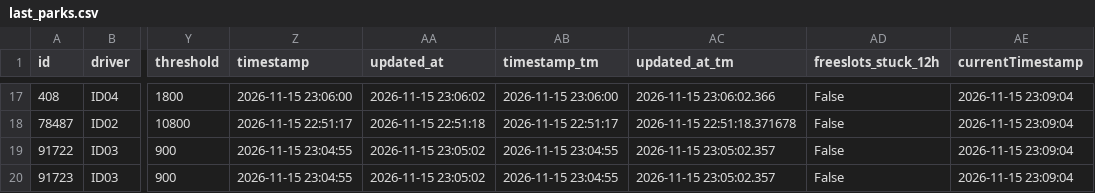
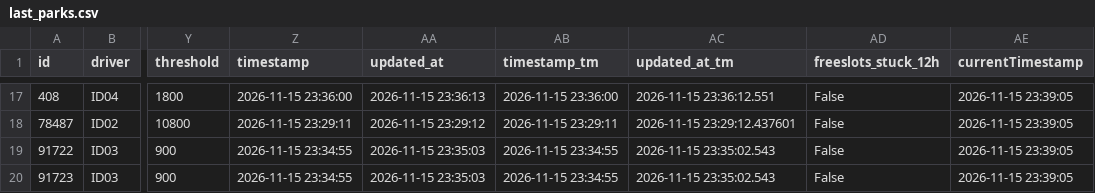
Before and after one commit to napo/parklogtrento, a CSV file: data/last_parks.csv, drawn as a sheet; only a part is shown, gaps mark what is left out; the diff covers the shown part only; the diff names each change by its address in the sheet, - before the commit and + after, or states it on an @@ line.

```diff
--- a/data/last_parks.csv
+++ b/data/last_parks.csv
-Z17 (timestamp): 2026-11-15 23:06:00
+Z17 (timestamp): 2026-11-15 23:36:00
-AA17 (updated_at): 2026-11-15 23:06:02
+AA17 (updated_at): 2026-11-15 23:36:13
-AB17 (timestamp_tm): 2026-11-15 23:06:00
+AB17 (timestamp_tm): 2026-11-15 23:36:00
-AC17 (updated_at_tm): 2026-11-15 23:06:02.366
+AC17 (updated_at_tm): 2026-11-15 23:36:12.551
-AE17:AE20 (currentTimestamp): 2026-11-15 23:09:04
+AE17:AE20 (currentTimestamp): 2026-11-15 23:39:05
-Z18 (timestamp): 2026-11-15 22:51:17
+Z18 (timestamp): 2026-11-15 23:29:11
-AA18 (updated_at): 2026-11-15 22:51:18
+AA18 (updated_at): 2026-11-15 23:29:12
-AB18 (timestamp_tm): 2026-11-15 22:51:17
+AB18 (timestamp_tm): 2026-11-15 23:29:11
-AC18 (updated_at_tm): 2026-11-15 22:51:18.371678
+AC18 (updated_at_tm): 2026-11-15 23:29:12.437601
-Z19:Z20 (timestamp): 2026-11-15 23:04:55
+Z19:Z20 (timestamp): 2026-11-15 23:34:55
-AA19:AA20 (updated_at): 2026-11-15 23:05:02
+AA19:AA20 (updated_at): 2026-11-15 23:35:03
-AB19:AB20 (timestamp_tm): 2026-11-15 23:04:55
+AB19:AB20 (timestamp_tm): 2026-11-15 23:34:55
-AC19:AC20 (updated_at_tm): 2026-11-15 23:05:02.357
+AC19:AC20 (updated_at_tm): 2026-11-15 23:35:02.543
```
Also changed, not shown: 82 edited cells elsewhere in this file, 1 other file.
